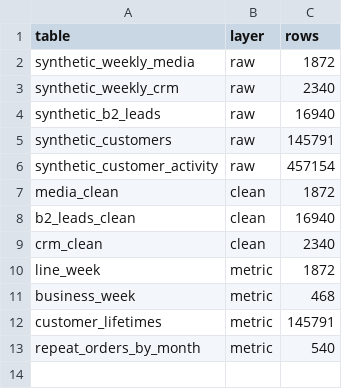
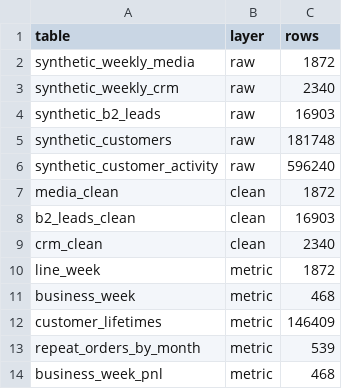
Before and after one commit to Max-Isse/marketing-budget-optimisation, a CSV file: reports/tables/lineage.csv, drawn as a sheet.

```diff
--- a/reports/tables/lineage.csv
+++ b/reports/tables/lineage.csv
@@ -3,7 +3,7 @@ synthetic_weekly_media,raw,1872
 synthetic_weekly_crm,raw,2340
-synthetic_b2_leads,raw,16940
-synthetic_customers,raw,145791
-synthetic_customer_activity,raw,457154
+synthetic_b2_leads,raw,16903
+synthetic_customers,raw,181748
+synthetic_customer_activity,raw,596240
 media_clean,clean,1872
-b2_leads_clean,clean,16940
+b2_leads_clean,clean,16903
 crm_clean,clean,2340
@@ -11,3 +11,4 @@ line_week,metric,1872
 business_week,metric,468
-customer_lifetimes,metric,145791
-repeat_orders_by_month,metric,540
+customer_lifetimes,metric,146409
+repeat_orders_by_month,metric,539
+business_week_pnl,metric,468
```
Also changed, not shown: reports/tables/customer_value_empirical_check.csv, reports/tables/customer_value_estimates.csv, 42 other files.
